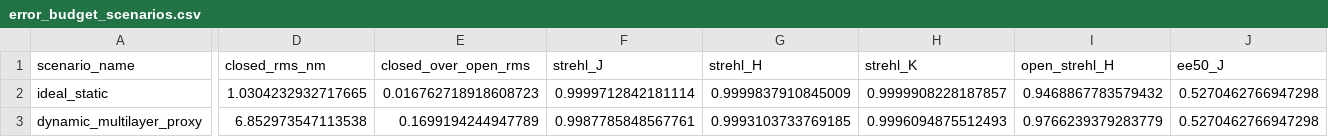
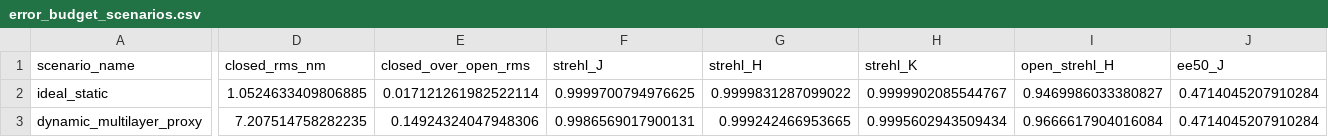
Before and after one commit to xhvoid/Shack-Hartmann-AO-Simulation, a CSV file: figures/detector_level_SCAO/error_budget_scenarios.csv, drawn as a sheet; only a part is shown, gaps mark what is left out; the diff covers the shown part only; the diff names each change by its address in the sheet, - before the commit and + after, or states it on an @@ line.

```diff
--- a/figures/detector_level_SCAO/error_budget_scenarios.csv
+++ b/figures/detector_level_SCAO/error_budget_scenarios.csv
-D2 (closed_rms_nm): 1.0304232932717665
+D2 (closed_rms_nm): 1.0524633409806885
-E2 (closed_over_open_rms): 0.016762718918608723
+E2 (closed_over_open_rms): 0.017121261982522114
-F2 (strehl_J): 0.9999712842181114
+F2 (strehl_J): 0.9999700794976625
-G2 (strehl_H): 0.9999837910845009
+G2 (strehl_H): 0.9999831287099022
-H2 (strehl_K): 0.9999908228187857
+H2 (strehl_K): 0.9999902085544767
-I2 (open_strehl_H): 0.9468867783579432
+I2 (open_strehl_H): 0.9469986033380827
-J2:J3 (ee50_J): 0.5270462766947298
+J2:J3 (ee50_J): 0.4714045207910284
-D3 (closed_rms_nm): 6.852973547113538
+D3 (closed_rms_nm): 7.207514758282235
-E3 (closed_over_open_rms): 0.1699194244947789
+E3 (closed_over_open_rms): 0.14924324047948306
-F3 (strehl_J): 0.9987785848567761
+F3 (strehl_J): 0.9986569017900131
-G3 (strehl_H): 0.9993103733769185
+G3 (strehl_H): 0.999242466953665
-H3 (strehl_K): 0.9996094875512493
+H3 (strehl_K): 0.9995602943509434
-I3 (open_strehl_H): 0.9766239379283779
+I3 (open_strehl_H): 0.9666617904016084
```
Also changed, not shown: 114 edited cells elsewhere in this file, figures/detector_level_SCAO/fast_error_budget.csv, figures/detector_level_SCAO/poke_amplitude_scan.csv, 49 other files.
